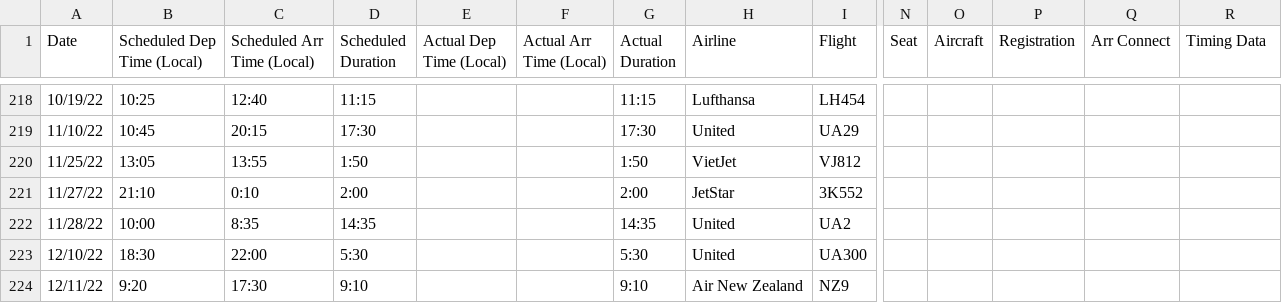
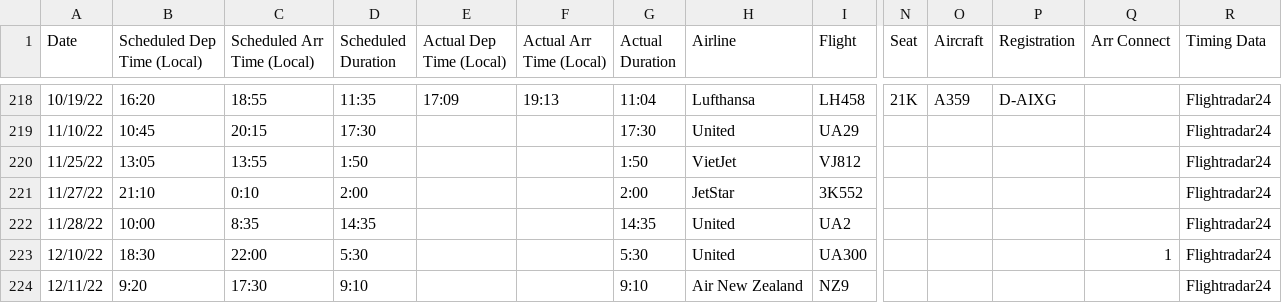
Before and after one commit to picrazy2/picrazy2.github.io, a CSV file: flightlog/flightlog.csv, drawn as a sheet; only a part is shown, gaps mark what is left out; the diff covers the shown part only; the diff names each change by its address in the sheet, - before the commit and + after, or states it on an @@ line.

```diff
--- a/flightlog/flightlog.csv
+++ b/flightlog/flightlog.csv
-B218 (Scheduled Dep Time (Local)): 10:25
+B218 (Scheduled Dep Time (Local)): 16:20
-C218 (Scheduled Arr Time (Local)): 12:40
+C218 (Scheduled Arr Time (Local)): 18:55
-D218 (Scheduled Duration): 11:15
+D218 (Scheduled Duration): 11:35
-E218 (Actual Dep Time (Local)): (empty)
+E218 (Actual Dep Time (Local)): 17:09
-F218 (Actual Arr Time (Local)): (empty)
+F218 (Actual Arr Time (Local)): 19:13
-G218 (Actual Duration): 11:15
+G218 (Actual Duration): 11:04
-I218 (Flight): LH454
+I218 (Flight): LH458
-N218 (Seat): (empty)
+N218 (Seat): 21K
-O218 (Aircraft): (empty)
+O218 (Aircraft): A359
-P218 (Registration): (empty)
+P218 (Registration): D-AIXG
-R218:R224 (Timing Data): (empty)
+R218:R224 (Timing Data): Flightradar24
-Q223 (Arr Connect): (empty)
+Q223 (Arr Connect): 1
```
Also changed, not shown: 40 edited cells elsewhere in this file, 20 other files.
